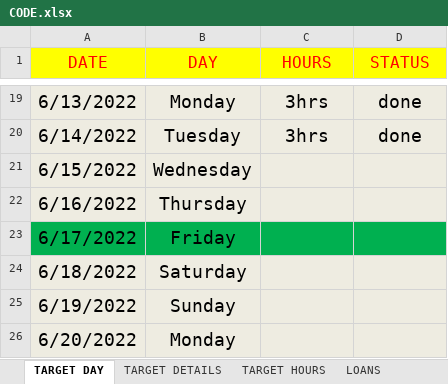
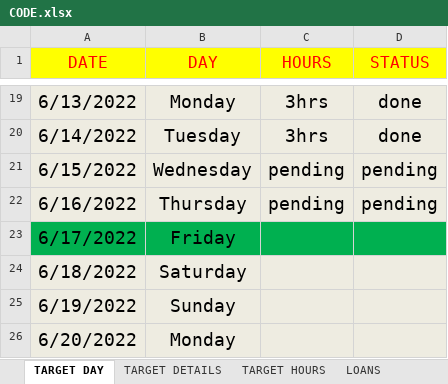
Before and after one commit to mustafa-mahmud/Arif_Code_Xls, an Excel workbook: CODE.xlsx, sheet TARGET DAY, drawn as a sheet; only a part is shown, gaps mark what is left out; values as stored, in another font and other column widths than the file's, no borders; the diff names each change by its address in the sheet, - before the commit and + after, or states it on an @@ line.

Commit message:
update

```diff
--- a/CODE.xlsx (sheet TARGET DAY)
+++ b/CODE.xlsx (sheet TARGET DAY)
-C21:C22 (HOURS): (empty)
+C21:C22 (HOURS): pending
-D21:D22 (STATUS): (empty)
+D21:D22 (STATUS): pending
```
